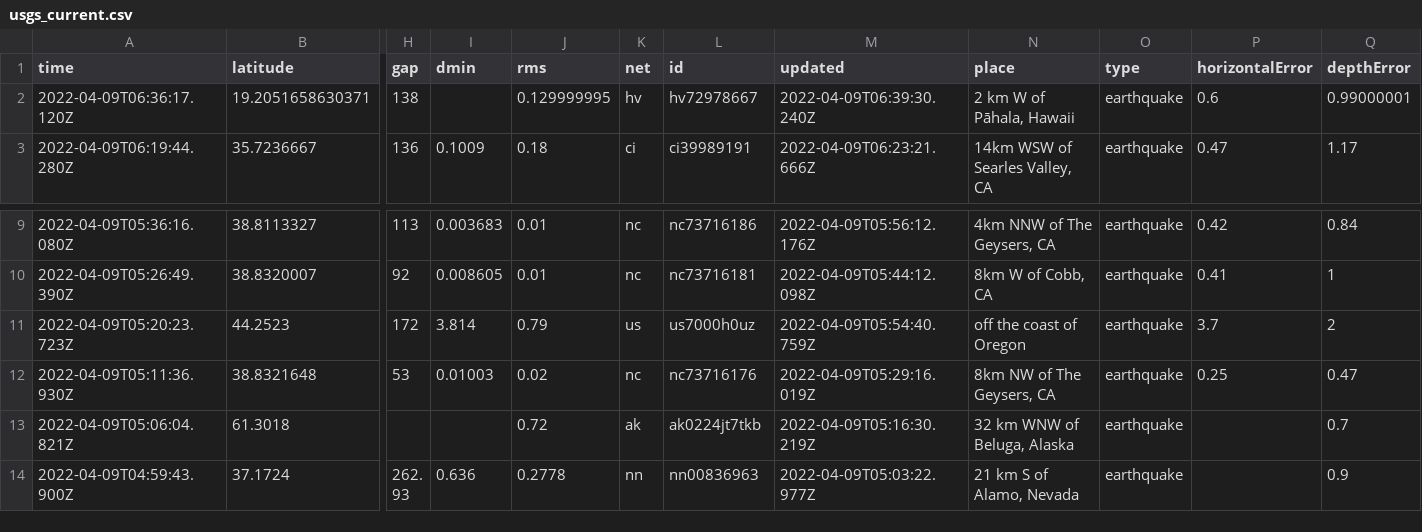
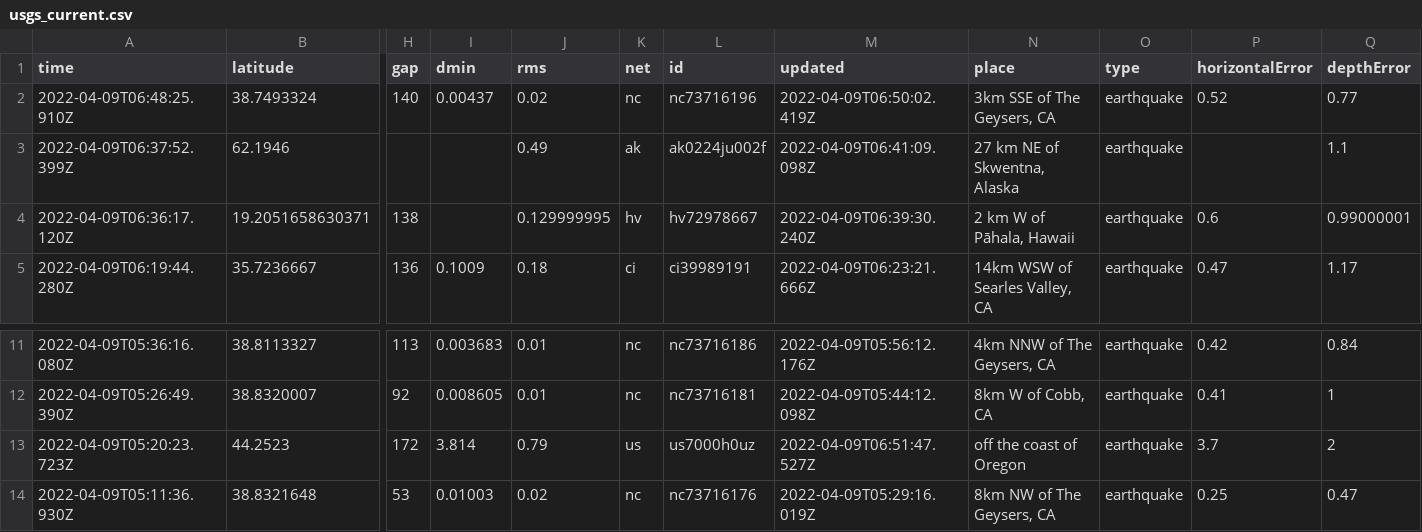
Before and after one commit to lambrechts/nicar2022-github-actions, a CSV file: usgs_current.csv, drawn as a sheet; only a part is shown, gaps mark what is left out; the shorter side is filled out with more unchanged rows; addresses are those after the commit; rows hold the shown columns only; the diff names each change by its address in the sheet, - before the commit and + after, or states it on an @@ line.

```diff
--- a/usgs_current.csv
+++ b/usgs_current.csv
+row 2: 2022-04-09T06:48:25.910Z | 38.7493324 | 140 | 0.00437 | 0.02 | nc | nc73716196 | 2022-04-09T06:50:02.419Z | 3km SSE of The Geysers, CA | earthquake | 0.52 | 0.77
+row 3: 2022-04-09T06:37:52.399Z | 62.1946 |  |  | 0.49 | ak | ak0224ju002f | 2022-04-09T06:41:09.098Z | 27 km NE of Skwentna, Alaska | earthquake |  | 1.1
-M13 (updated): 2022-04-09T05:54:40.759Z
+M13 (updated): 2022-04-09T06:51:47.527Z
```
Also changed, not shown: 1 other file.
